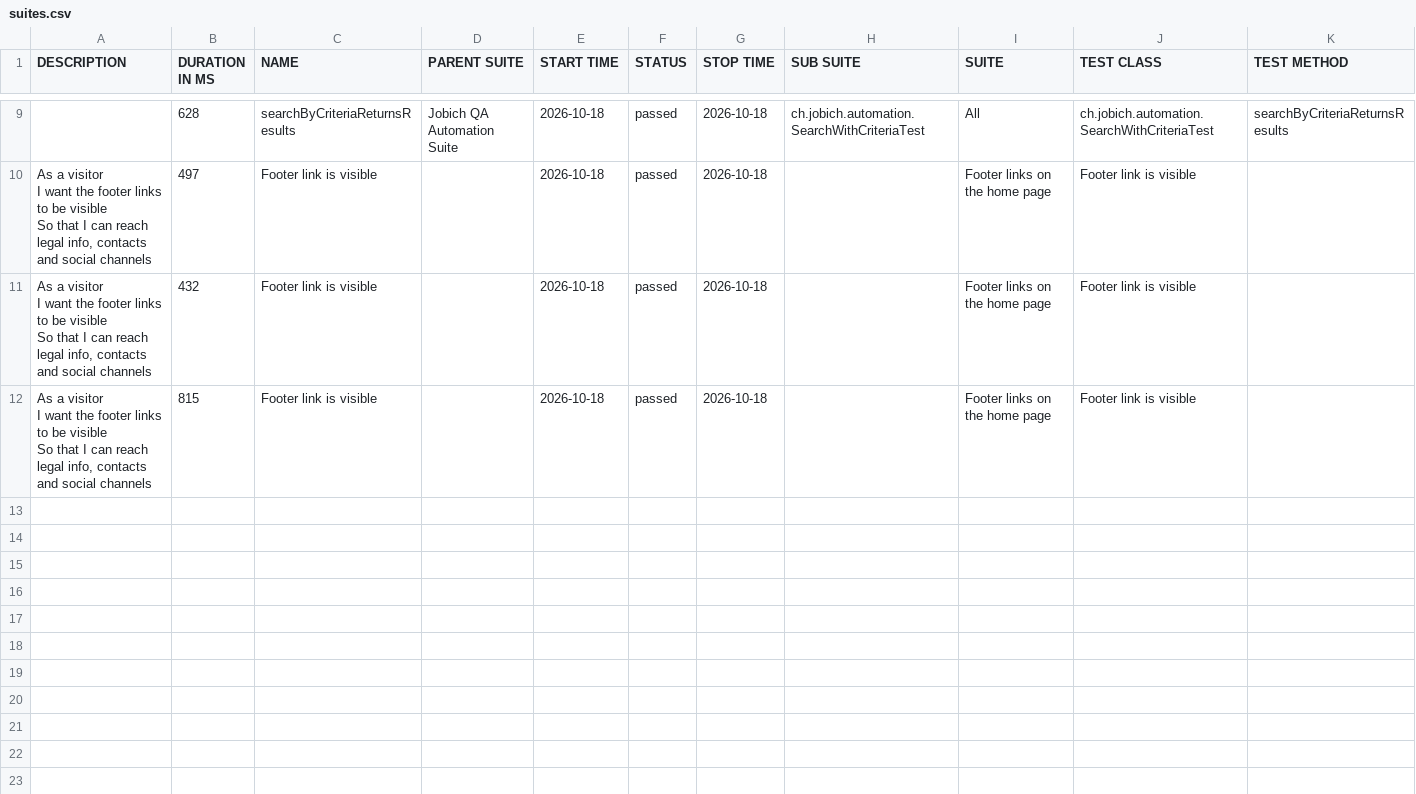
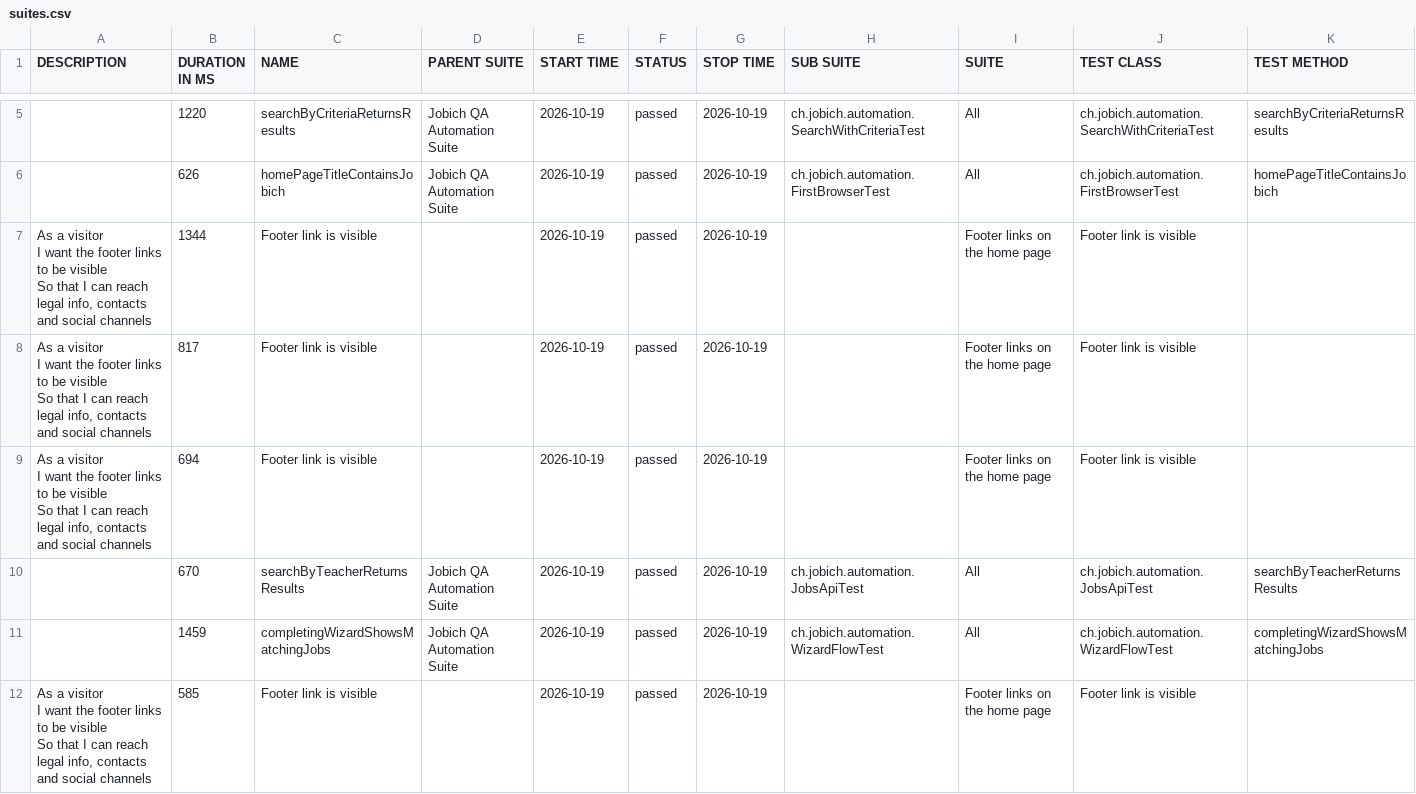
Before and after one commit to aazinchenko/jobich-automation, a CSV file: data/suites.csv, drawn as a sheet; only a part is shown, gaps mark what is left out; the diff covers the shown part only.

```diff
--- a/data/suites.csv
+++ b/data/suites.csv
@@ -15,10 +9,16 @@
-"","628","searchByCriteriaReturnsResults","Jobich QA Automation Suite","2026-10-18","passed","2026-10-18","ch.jobich.automation.SearchWithCriteriaTest","All","ch.jobich.automation.SearchWithCriteriaTest","searchByCriteriaReturnsResults"
-"  As a visitor
-  I want the footer links to be visible
-  So that I can reach legal info, contacts and social channels","497","Footer link is visible","","2026-10-18","passed","2026-10-18","","Footer links on the home page","Footer link is visible",""
-"  As a visitor
-  I want the footer links to be visible
-  So that I can reach legal info, contacts and social channels","432","Footer link is visible","","2026-10-18","passed","2026-10-18","","Footer links on the home page","Footer link is visible",""
-"  As a visitor
-  I want the footer links to be visible
-  So that I can reach legal info, contacts and social channels","815","Footer link is visible","","2026-10-18","passed","2026-10-18","","Footer links on the home page","Footer link is visible",""
+"","1220","searchByCriteriaReturnsResults","Jobich QA Automation Suite","2026-10-19","passed","2026-10-19","ch.jobich.automation.SearchWithCriteriaTest","All","ch.jobich.automation.SearchWithCriteriaTest","searchByCriteriaReturnsResults"
+"","626","homePageTitleContainsJobich","Jobich QA Automation Suite","2026-10-19","passed","2026-10-19","ch.jobich.automation.FirstBrowserTest","All","ch.jobich.automation.FirstBrowserTest","homePageTitleContainsJobich"
+"  As a visitor
+  I want the footer links to be visible
+  So that I can reach legal info, contacts and social channels","1344","Footer link is visible","","2026-10-19","passed","2026-10-19","","Footer links on the home page","Footer link is visible",""
+"  As a visitor
+  I want the footer links to be visible
+  So that I can reach legal info, contacts and social channels","817","Footer link is visible","","2026-10-19","passed","2026-10-19","","Footer links on the home page","Footer link is visible",""
+"  As a visitor
+  I want the footer links to be visible
+  So that I can reach legal info, contacts and social channels","694","Footer link is visible","","2026-10-19","passed","2026-10-19","","Footer links on the home page","Footer link is visible",""
+"","670","searchByTeacherReturnsResults","Jobich QA Automation Suite","2026-10-19","passed","2026-10-19","ch.jobich.automation.JobsApiTest","All","ch.jobich.automation.JobsApiTest","searchByTeacherReturnsResults"
+"","1459","completingWizardShowsMatchingJobs","Jobich QA Automation Suite","2026-10-19","passed","2026-10-19","ch.jobich.automation.WizardFlowTest","All","ch.jobich.automation.WizardFlowTest","completingWizardShowsMatchingJobs"
+"  As a visitor
+  I want the footer links to be visible
+  So that I can reach legal info, contacts and social channels","585","Footer link is visible","","2026-10-19","passed","2026-10-19","","Footer links on the home page","Footer link is visible",""
```
Also changed, not shown: 4 removed rows and 9 edited cells elsewhere in this file, 39 other files.
